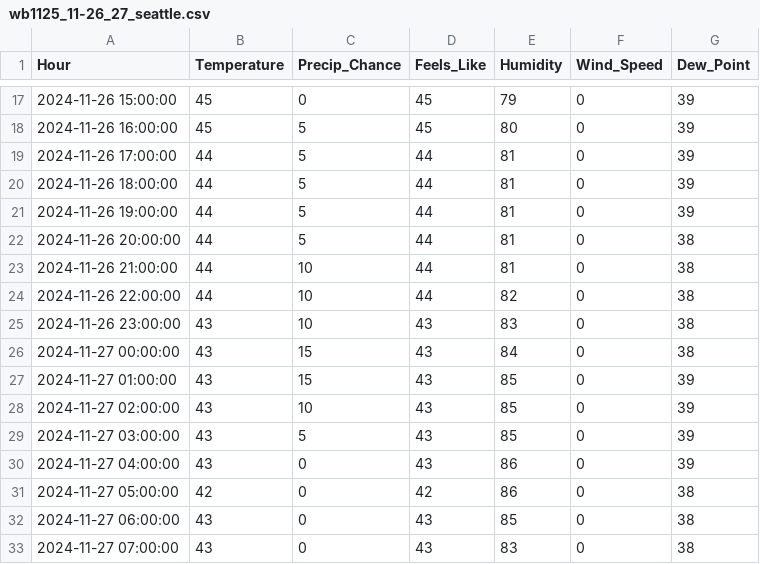
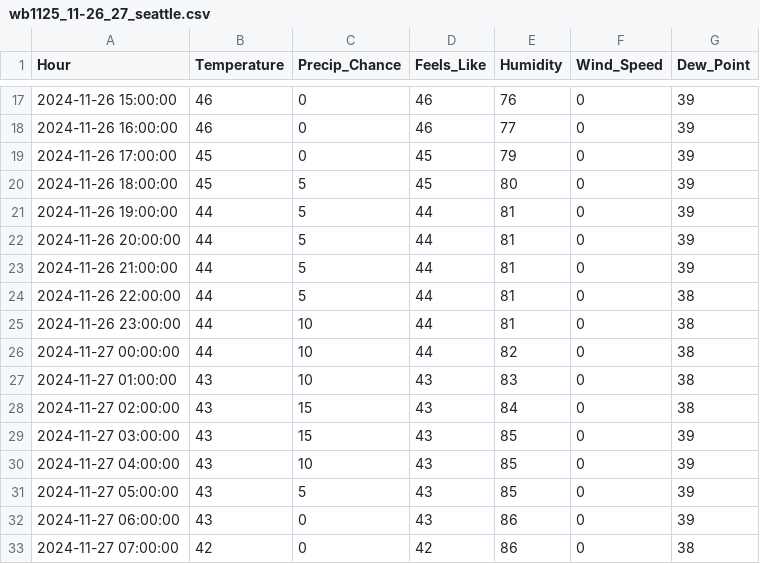
Before and after one commit to JonCelebi/Forecasting_Scrapping, a CSV file: forecasts_11-25/wb1125_11-26_27_seattle.csv, drawn as a sheet; only a part is shown, gaps mark what is left out; the diff covers the shown part only.

```diff
--- a/forecasts_11-25/wb1125_11-26_27_seattle.csv
+++ b/forecasts_11-25/wb1125_11-26_27_seattle.csv
@@ -17,17 +17,17 @@ Hour,Temperature,Precip_Chance,Feels_Like,Humidity,Wind_Speed,Dew_Point
-2024-11-26 15:00:00,45,0,45,79,0,39
-2024-11-26 16:00:00,45,5,45,80,0,39
-2024-11-26 17:00:00,44,5,44,81,0,39
-2024-11-26 18:00:00,44,5,44,81,0,39
+2024-11-26 15:00:00,46,0,46,76,0,39
+2024-11-26 16:00:00,46,0,46,77,0,39
+2024-11-26 17:00:00,45,0,45,79,0,39
+2024-11-26 18:00:00,45,5,45,80,0,39
 2024-11-26 19:00:00,44,5,44,81,0,39
-2024-11-26 20:00:00,44,5,44,81,0,38
-2024-11-26 21:00:00,44,10,44,81,0,38
-2024-11-26 22:00:00,44,10,44,82,0,38
-2024-11-26 23:00:00,43,10,43,83,0,38
-2024-11-27 00:00:00,43,15,43,84,0,38
-2024-11-27 01:00:00,43,15,43,85,0,39
-2024-11-27 02:00:00,43,10,43,85,0,39
-2024-11-27 03:00:00,43,5,43,85,0,39
-2024-11-27 04:00:00,43,0,43,86,0,39
-2024-11-27 05:00:00,42,0,42,86,0,38
-2024-11-27 06:00:00,43,0,43,85,0,38
-2024-11-27 07:00:00,43,0,43,83,0,38
+2024-11-26 20:00:00,44,5,44,81,0,39
+2024-11-26 21:00:00,44,5,44,81,0,39
+2024-11-26 22:00:00,44,5,44,81,0,38
+2024-11-26 23:00:00,44,10,44,81,0,38
+2024-11-27 00:00:00,44,10,44,82,0,38
+2024-11-27 01:00:00,43,10,43,83,0,38
+2024-11-27 02:00:00,43,15,43,84,0,38
+2024-11-27 03:00:00,43,15,43,85,0,39
+2024-11-27 04:00:00,43,10,43,85,0,39
+2024-11-27 05:00:00,43,5,43,85,0,39
+2024-11-27 06:00:00,43,0,43,86,0,39
+2024-11-27 07:00:00,42,0,42,86,0,38
```
Also changed, not shown: 87 edited cells elsewhere in this file.
